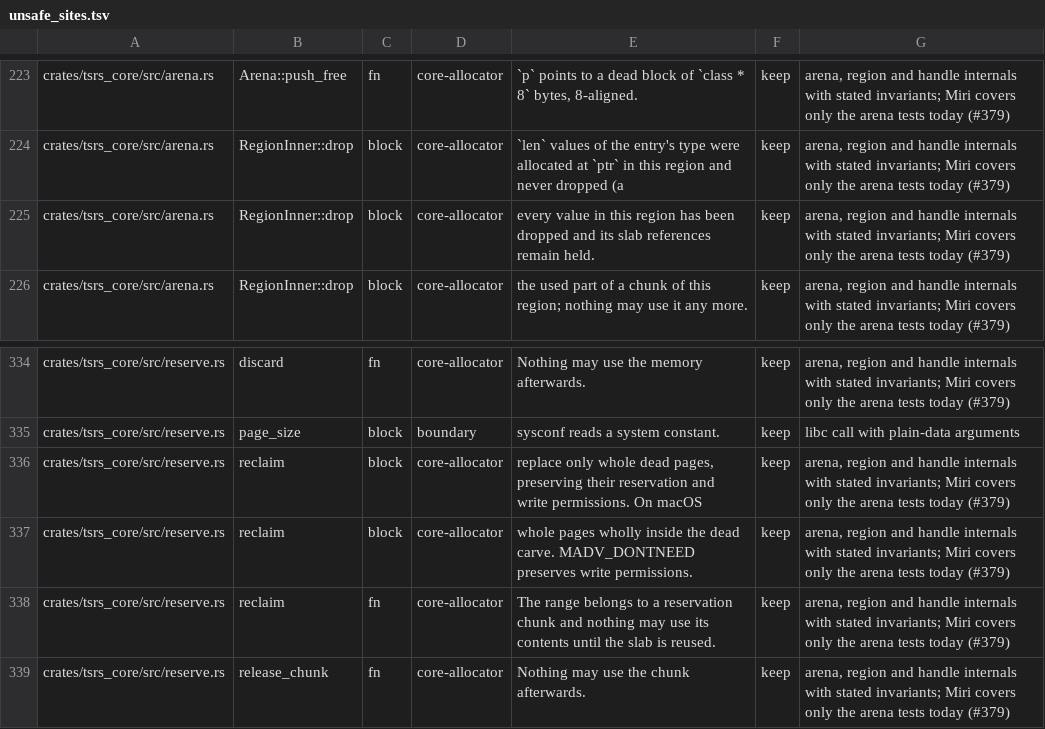
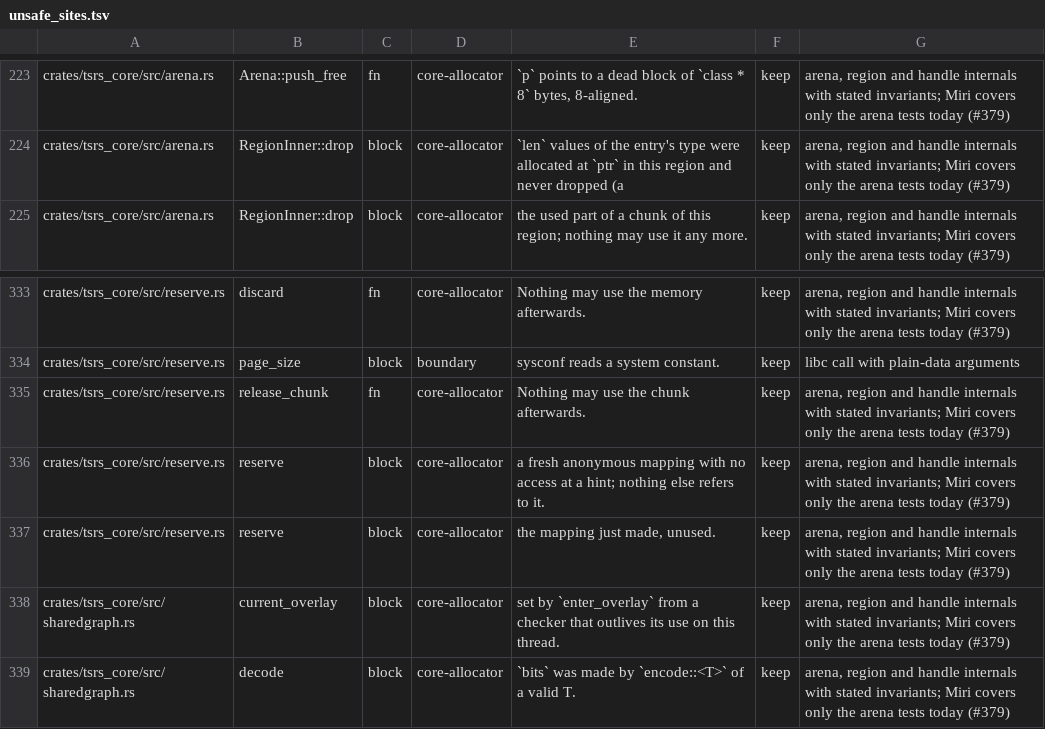
Before and after one commit to flitsinc/tsrs, a TSV file: tools/lint/unsafe_sites.tsv, drawn as a sheet; only a part is shown, gaps mark what is left out; the shorter side is filled out with more unchanged rows; the diff names each change by its address in the sheet, - before the commit and + after, or states it on an @@ line.

Commit message:
Revert "lint: record the slab-reclaim unsafe sites"
This reverts commit 417cc91ede57b1f8cb0a14fcdea74c341263808e.

```diff
--- a/tools/lint/unsafe_sites.tsv
+++ b/tools/lint/unsafe_sites.tsv
-row 225: crates/tsrs_core/src/arena.rs | RegionInner::drop | block | core-allocator | every value in this region has been dropped and its slab references remain held. | keep | arena, region and handle internals with stated invariants; Miri covers only the arena tests today (#379)
-row 336: crates/tsrs_core/src/reserve.rs | reclaim | block | core-allocator | replace only whole dead pages, preserving their reservation and write permissions. On macOS | keep | arena, region and handle internals with stated invariants; Miri covers only the arena tests today (#379)
-row 337: crates/tsrs_core/src/reserve.rs | reclaim | block | core-allocator | whole pages wholly inside the dead carve. MADV_DONTNEED preserves write permissions. | keep | arena, region and handle internals with stated invariants; Miri covers only the arena tests today (#379)
-row 338: crates/tsrs_core/src/reserve.rs | reclaim | fn | core-allocator | The range belongs to a reservation chunk and nothing may use its contents until the slab is reused. | keep | arena, region and handle internals with stated invariants; Miri covers only the arena tests today (#379)
```
